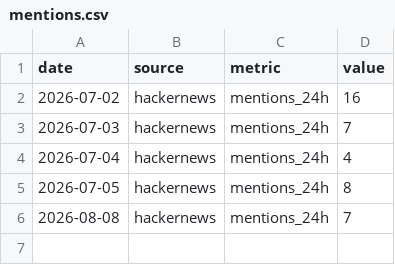
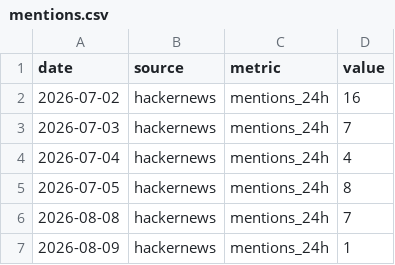
Before and after one commit to EdenK28/gta6-marketing-teardown, a CSV file: data/mentions.csv, drawn as a sheet.

```diff
--- a/data/mentions.csv
+++ b/data/mentions.csv
@@ -6 +6,2 @@ date,source,metric,value
 2026-08-08,hackernews,mentions_24h,7
+2026-08-09,hackernews,mentions_24h,1
```
Also changed, not shown: data/google_trends.csv, data/wikipedia_pageviews.csv.
